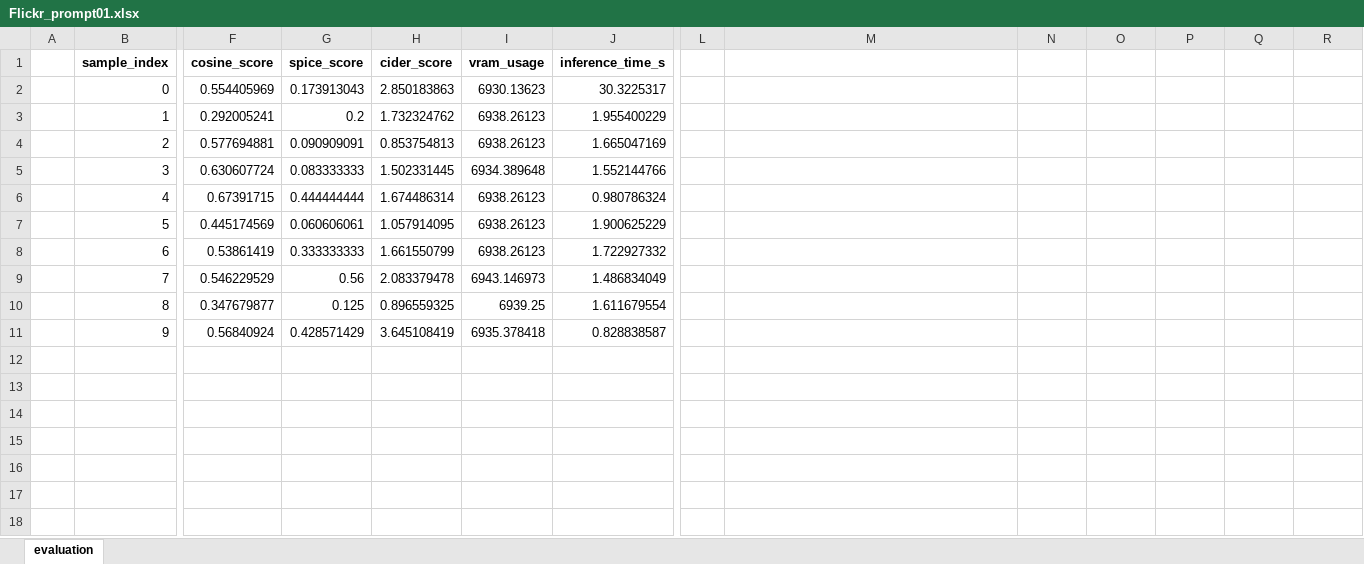
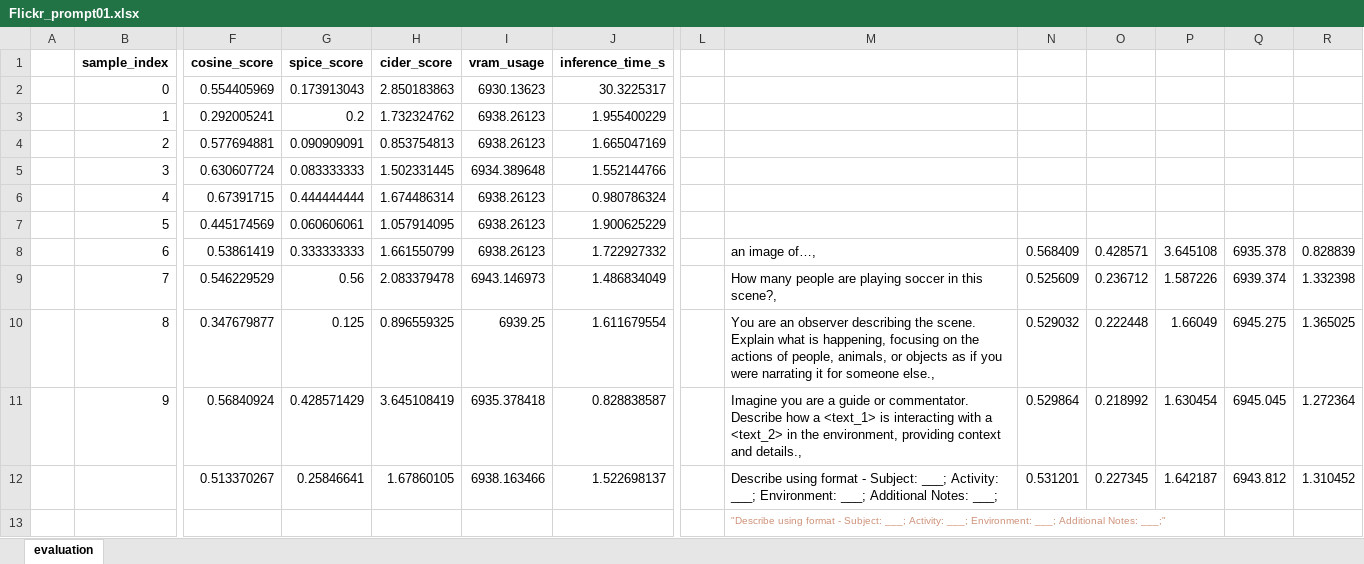
Before and after one commit to jaseci-labs/vlm-research, an Excel workbook: experiments/prompt-tuning/hc+ft/Results/FLICKR_QWEN/Flickr_prompt01.xlsx, sheet evaluation, drawn as a sheet; only a part is shown, gaps mark what is left out; values as stored, in another font and other column widths than the file's, no borders; charts and pictures not drawn; rows hold the shown columns only; the diff names each change by its address in the sheet, - before the commit and + after, or states it on an @@ line.

```diff
--- a/experiments/prompt-tuning/hc+ft/Results/FLICKR_QWEN/Flickr_prompt01.xlsx (sheet evaluation)
+++ b/experiments/prompt-tuning/hc+ft/Results/FLICKR_QWEN/Flickr_prompt01.xlsx (sheet evaluation)
-M8: (empty)
+M8: an image of…,
-N8: (empty)
+N8: 0.568409
-O8: (empty)
+O8: 0.428571
-P8: (empty)
+P8: 3.645108
-Q8: (empty)
+Q8: 6935.378
-R8: (empty)
+R8: 0.828839
-M9: (empty)
+M9: How many people are playing soccer in this scene?,
-N9: (empty)
+N9: 0.525609
-O9: (empty)
+O9: 0.236712
-P9: (empty)
+P9: 1.587226
-Q9: (empty)
+Q9: 6939.374
-R9: (empty)
+R9: 1.332398
-M10: (empty)
+M10: You are an observer describing the scene. Explain what is happening, focusing on the actions of people, animals, or objects as if you were narrating it for someone else.,
-N10: (empty)
+N10: 0.529032
-O10: (empty)
+O10: 0.222448
-P10: (empty)
+P10: 1.66049
-Q10: (empty)
+Q10: 6945.275
-R10: (empty)
+R10: 1.365025
-M11: (empty)
+M11: Imagine you are a guide or commentator. Describe how a <text_1> is interacting with a <text_2> in the environment, providing context and details.,
-N11: (empty)
+N11: 0.529864
-O11: (empty)
+O11: 0.218992
-P11: (empty)
+P11: 1.630454
-Q11: (empty)
+Q11: 6945.045
-R11: (empty)
+R11: 1.272364
+row 12:  |  | 0.513370267 | 0.25846641 | 1.67860105 | 6938.163466 | 1.522698137 |  | Describe using format - Subject: ___; Activity: ___; Environment: ___; Additional Notes: ___; | 0.531201 | 0.227345 | 1.642187 | 6943.812 | 1.310452
+row 13:  |  |  |  |  |  |  |  | "Describe using format - Subject: ___; Activity: ___; Environment: ___; Additional Notes: ___;"
```
Also changed, not shown: charts or pictures, experiments/prompt-tuning/hc+ft/Results/Cardd_qwen_greedy/cardd_prompt01.xlsx, experiments/prompt-tuning/hc+ft/Results/Cardd_qwen_greedy/cardd_prompt03.xlsx, 12 other files.
